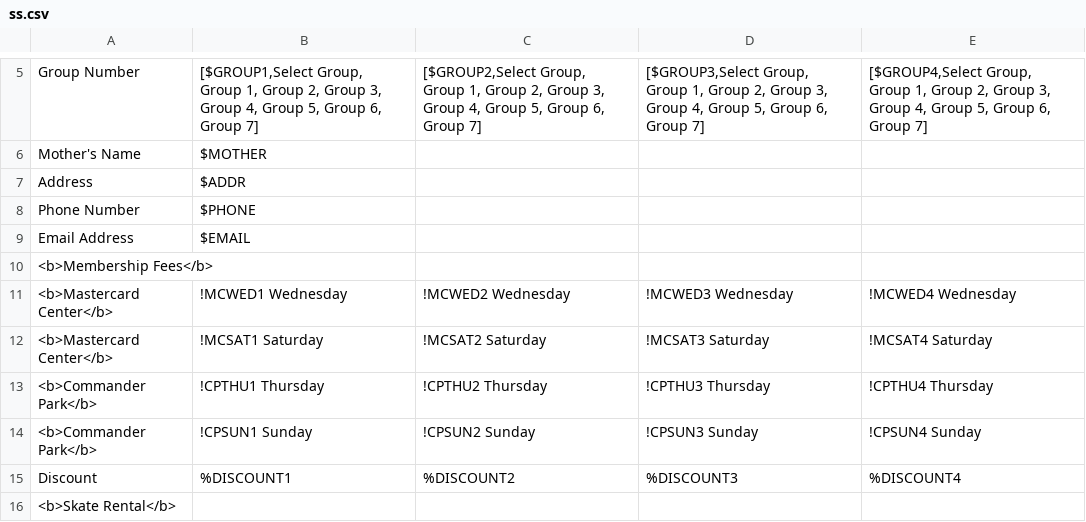
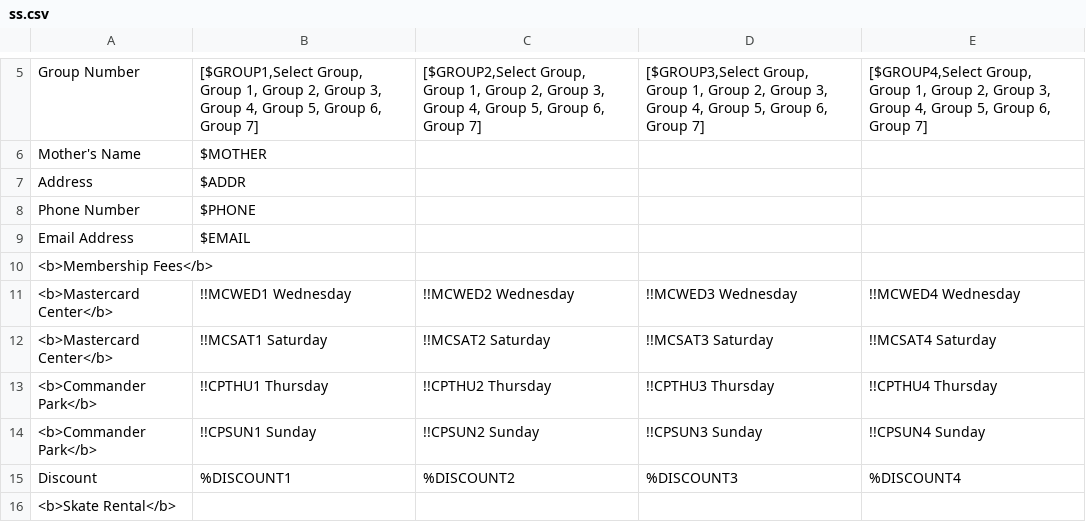
Before and after one commit to Erich-e/Speed_Skating_Registration, a CSV file: ss.csv, drawn as a sheet; only a part is shown, gaps mark what is left out.

```diff
--- a/ss.csv
+++ b/ss.csv
@@ -10,6 +10,6 @@ Email Address,$EMAIL,,,
 <b>Membership Fees</b>,,,,
-<b>Mastercard Center</b>,!MCWED1 Wednesday,!MCWED2 Wednesday,!MCWED3 Wednesday,!MCWED4 Wednesday
-<b>Mastercard Center</b>,!MCSAT1 Saturday,!MCSAT2 Saturday,!MCSAT3 Saturday,!MCSAT4 Saturday
-<b>Commander Park</b>,!CPTHU1 Thursday,!CPTHU2 Thursday,!CPTHU3 Thursday,!CPTHU4 Thursday
-<b>Commander Park</b>,!CPSUN1 Sunday,!CPSUN2 Sunday,!CPSUN3 Sunday,!CPSUN4 Sunday
+<b>Mastercard Center</b>,!!MCWED1 Wednesday,!!MCWED2 Wednesday,!!MCWED3 Wednesday,!!MCWED4 Wednesday
+<b>Mastercard Center</b>,!!MCSAT1 Saturday,!!MCSAT2 Saturday,!!MCSAT3 Saturday,!!MCSAT4 Saturday
+<b>Commander Park</b>,!!CPTHU1 Thursday,!!CPTHU2 Thursday,!!CPTHU3 Thursday,!!CPTHU4 Thursday
+<b>Commander Park</b>,!!CPSUN1 Sunday,!!CPSUN2 Sunday,!!CPSUN3 Sunday,!!CPSUN4 Sunday
 Discount,%DISCOUNT1,%DISCOUNT2,%DISCOUNT3,%DISCOUNT4
```
Also changed, not shown: ss-amounts.csv, 1 other file.
